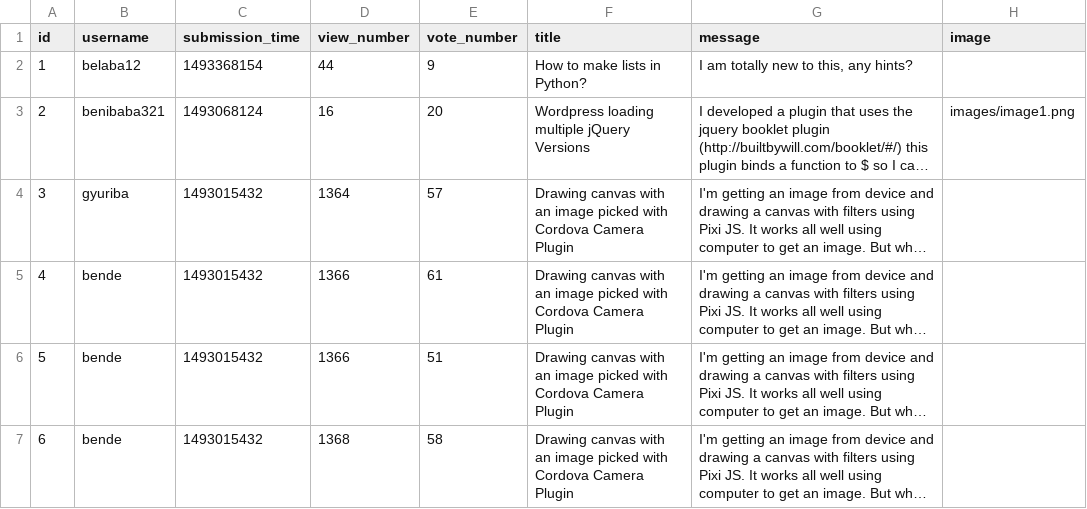
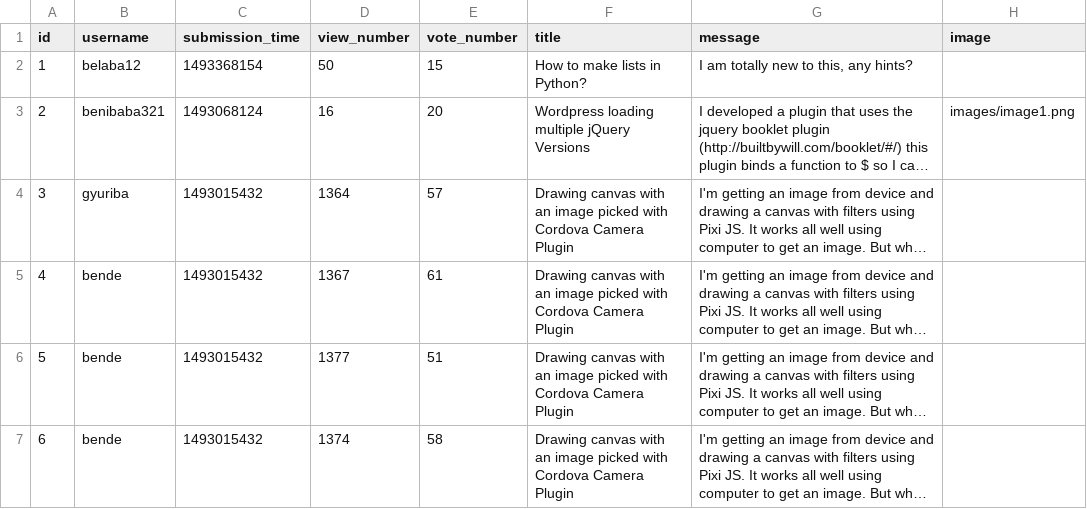
Before and after one commit to dudaskobendeguz/askmate2_v2, a CSV file: data/question.csv, drawn as a sheet; long unchanged cells end in …; the diff names each change by its address in the sheet, - before the commit and + after, or states it on an @@ line.

```diff
--- a/data/question.csv
+++ b/data/question.csv
-D2 (view_number): 44
+D2 (view_number): 50
-E2 (vote_number): 9
+E2 (vote_number): 15
-D5 (view_number): 1366
+D5 (view_number): 1367
-D6 (view_number): 1366
+D6 (view_number): 1377
-D7 (view_number): 1368
+D7 (view_number): 1374
```
Also changed, not shown: data/answer.csv, 5 other files.
